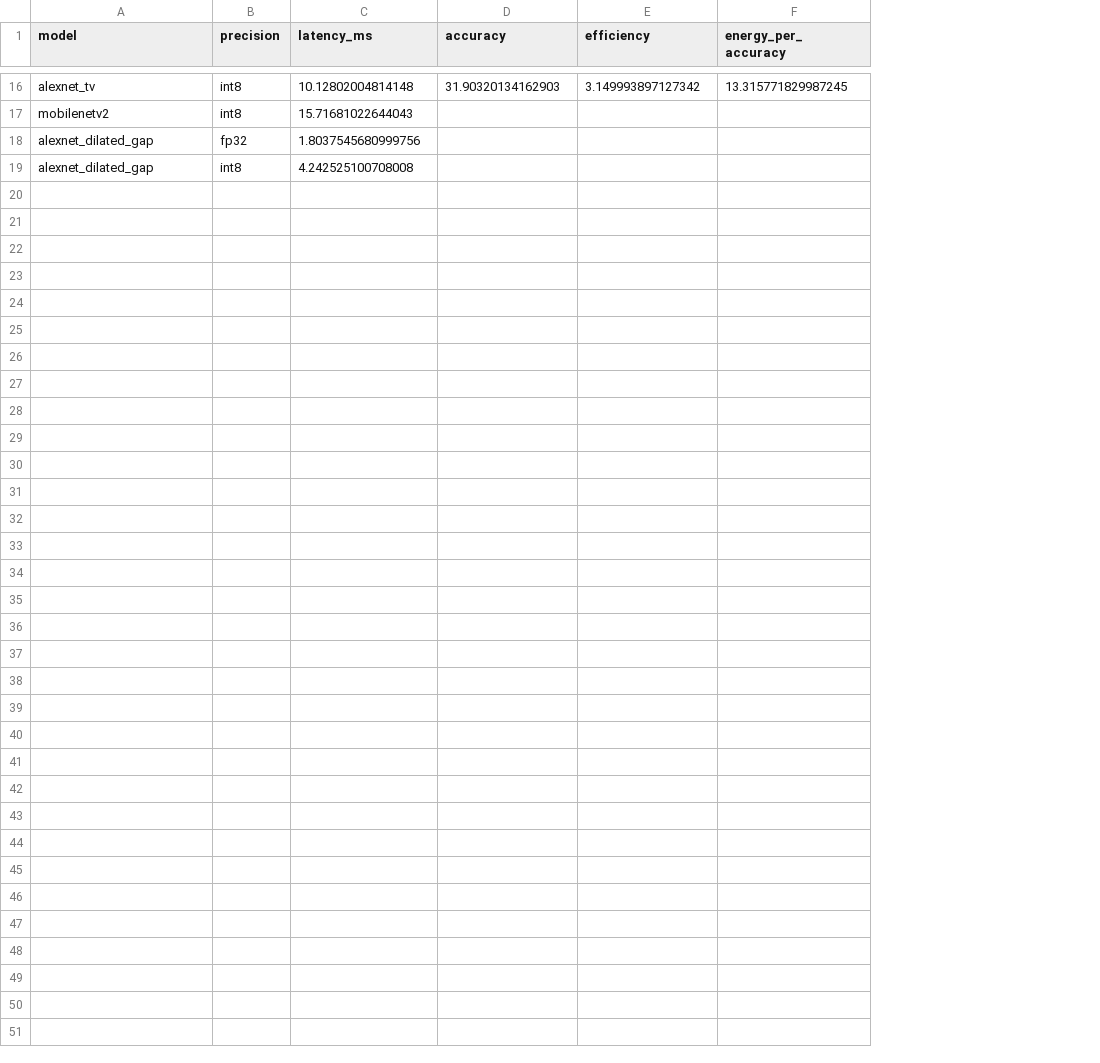
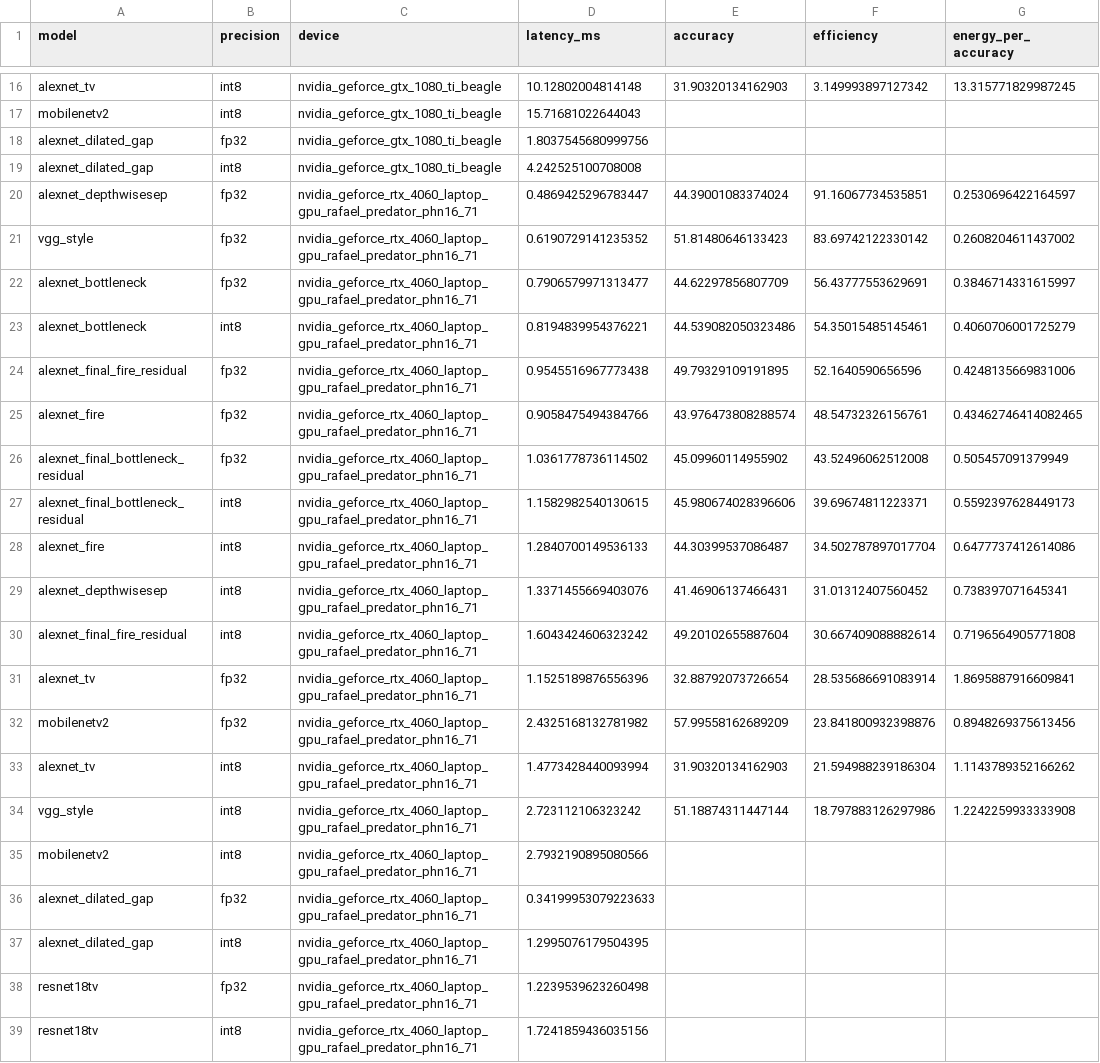
Before and after one commit to RafaelSdeS/dnn_study, a CSV file: results/phase_6_hardware_profiling_analysis/h3_latency_pareto.csv, drawn as a sheet; only a part is shown, gaps mark what is left out; the diff names each change by its address in the sheet, - before the commit and + after, or states it on an @@ line.

```diff
--- a/results/phase_6_hardware_profiling_analysis/h3_latency_pareto.csv
+++ b/results/phase_6_hardware_profiling_analysis/h3_latency_pareto.csv
+column C (device), rows 16-19: all nvidia_geforce_gtx_1080_ti_beagle
+row 20: alexnet_depthwisesep | fp32 | nvidia_geforce_rtx_4060_laptop_gpu_rafael_predator_phn16_71 | 0.4869425296783447 | 44.39001083374024 | 91.16067734535851 | 0.2530696422164597
+row 21: vgg_style | fp32 | nvidia_geforce_rtx_4060_laptop_gpu_rafael_predator_phn16_71 | 0.6190729141235352 | 51.81480646133423 | 83.69742122330142 | 0.2608204611437002
+row 22: alexnet_bottleneck | fp32 | nvidia_geforce_rtx_4060_laptop_gpu_rafael_predator_phn16_71 | 0.7906579971313477 | 44.62297856807709 | 56.43777553629691 | 0.3846714331615997
+row 23: alexnet_bottleneck | int8 | nvidia_geforce_rtx_4060_laptop_gpu_rafael_predator_phn16_71 | 0.8194839954376221 | 44.539082050323486 | 54.35015485145461 | 0.4060706001725279
+row 24: alexnet_final_fire_residual | fp32 | nvidia_geforce_rtx_4060_laptop_gpu_rafael_predator_phn16_71 | 0.9545516967773438 | 49.79329109191895 | 52.1640590656596 | 0.4248135669831006
+row 25: alexnet_fire | fp32 | nvidia_geforce_rtx_4060_laptop_gpu_rafael_predator_phn16_71 | 0.9058475494384766 | 43.976473808288574 | 48.54732326156761 | 0.43462746414082465
+row 26: alexnet_final_bottleneck_residual | fp32 | nvidia_geforce_rtx_4060_laptop_gpu_rafael_predator_phn16_71 | 1.0361778736114502 | 45.09960114955902 | 43.52496062512008 | 0.505457091379949
+row 27: alexnet_final_bottleneck_residual | int8 | nvidia_geforce_rtx_4060_laptop_gpu_rafael_predator_phn16_71 | 1.1582982540130615 | 45.980674028396606 | 39.69674811223371 | 0.5592397628449173
+row 28: alexnet_fire | int8 | nvidia_geforce_rtx_4060_laptop_gpu_rafael_predator_phn16_71 | 1.2840700149536133 | 44.30399537086487 | 34.502787897017704 | 0.6477737412614086
+row 29: alexnet_depthwisesep | int8 | nvidia_geforce_rtx_4060_laptop_gpu_rafael_predator_phn16_71 | 1.3371455669403076 | 41.46906137466431 | 31.01312407560452 | 0.738397071645341
+row 30: alexnet_final_fire_residual | int8 | nvidia_geforce_rtx_4060_laptop_gpu_rafael_predator_phn16_71 | 1.6043424606323242 | 49.20102655887604 | 30.667409088882614 | 0.7196564905771808
+row 31: alexnet_tv | fp32 | nvidia_geforce_rtx_4060_laptop_gpu_rafael_predator_phn16_71 | 1.1525189876556396 | 32.88792073726654 | 28.535686691083914 | 1.8695887916609841
+row 32: mobilenetv2 | fp32 | nvidia_geforce_rtx_4060_laptop_gpu_rafael_predator_phn16_71 | 2.4325168132781982 | 57.99558162689209 | 23.841800932398876 | 0.8948269375613456
+row 33: alexnet_tv | int8 | nvidia_geforce_rtx_4060_laptop_gpu_rafael_predator_phn16_71 | 1.4773428440093994 | 31.90320134162903 | 21.594988239186304 | 1.1143789352166262
+row 34: vgg_style | int8 | nvidia_geforce_rtx_4060_laptop_gpu_rafael_predator_phn16_71 | 2.723112106323242 | 51.18874311447144 | 18.797883126297986 | 1.2242259933333908
+row 35: mobilenetv2 | int8 | nvidia_geforce_rtx_4060_laptop_gpu_rafael_predator_phn16_71 | 2.7932190895080566
+row 36: alexnet_dilated_gap | fp32 | nvidia_geforce_rtx_4060_laptop_gpu_rafael_predator_phn16_71 | 0.34199953079223633
+row 37: alexnet_dilated_gap | int8 | nvidia_geforce_rtx_4060_laptop_gpu_rafael_predator_phn16_71 | 1.2995076179504395
+row 38: resnet18tv | fp32 | nvidia_geforce_rtx_4060_laptop_gpu_rafael_predator_phn16_71 | 1.2239539623260498
+row 39: resnet18tv | int8 | nvidia_geforce_rtx_4060_laptop_gpu_rafael_predator_phn16_71 | 1.7241859436035156
```
Also changed, not shown: results/phase_6_hardware_profiling_analysis/fft_summary.csv, results/phase_6_hardware_profiling_analysis/h1_winograd_evidence.csv, 18 other files.
